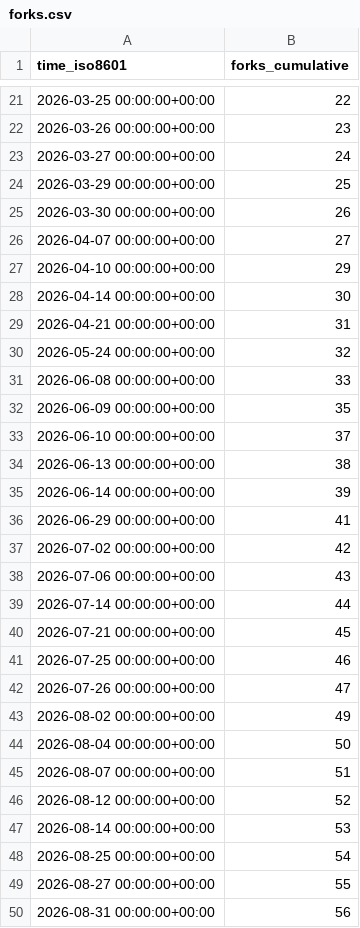
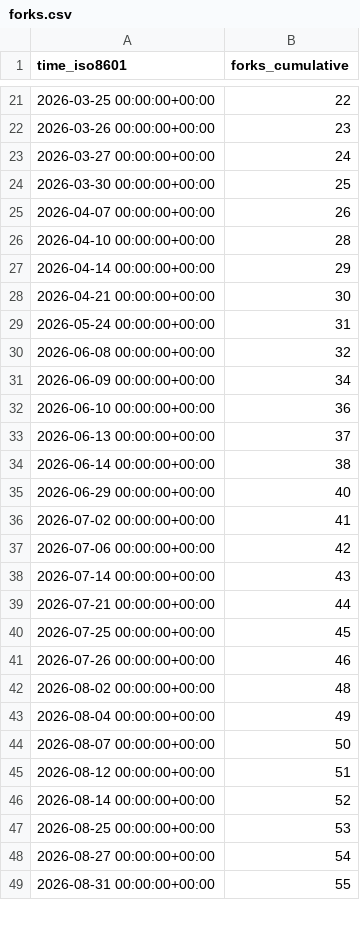
Before and after one commit to DesirePathGames/Slay-The-Robot, a CSV file: DesirePathGames/Slay-The-Robot/ghrs-data/forks.csv, drawn as a sheet; only a part is shown, gaps mark what is left out; the diff covers the shown part only.

```diff
--- a/DesirePathGames/Slay-The-Robot/ghrs-data/forks.csv
+++ b/DesirePathGames/Slay-The-Robot/ghrs-data/forks.csv
@@ -23,28 +23,27 @@ time_iso8601,forks_cumulative
 2026-03-27 00:00:00+00:00,24
-2026-03-29 00:00:00+00:00,25
-2026-03-30 00:00:00+00:00,26
-2026-04-07 00:00:00+00:00,27
-2026-04-10 00:00:00+00:00,29
-2026-04-14 00:00:00+00:00,30
-2026-04-21 00:00:00+00:00,31
-2026-05-24 00:00:00+00:00,32
-2026-06-08 00:00:00+00:00,33
-2026-06-09 00:00:00+00:00,35
-2026-06-10 00:00:00+00:00,37
-2026-06-13 00:00:00+00:00,38
-2026-06-14 00:00:00+00:00,39
-2026-06-29 00:00:00+00:00,41
-2026-07-02 00:00:00+00:00,42
-2026-07-06 00:00:00+00:00,43
-2026-07-14 00:00:00+00:00,44
-2026-07-21 00:00:00+00:00,45
-2026-07-25 00:00:00+00:00,46
-2026-07-26 00:00:00+00:00,47
-2026-08-02 00:00:00+00:00,49
-2026-08-04 00:00:00+00:00,50
-2026-08-07 00:00:00+00:00,51
-2026-08-12 00:00:00+00:00,52
-2026-08-14 00:00:00+00:00,53
-2026-08-25 00:00:00+00:00,54
-2026-08-27 00:00:00+00:00,55
-2026-08-31 00:00:00+00:00,56
+2026-03-30 00:00:00+00:00,25
+2026-04-07 00:00:00+00:00,26
+2026-04-10 00:00:00+00:00,28
+2026-04-14 00:00:00+00:00,29
+2026-04-21 00:00:00+00:00,30
+2026-05-24 00:00:00+00:00,31
+2026-06-08 00:00:00+00:00,32
+2026-06-09 00:00:00+00:00,34
+2026-06-10 00:00:00+00:00,36
+2026-06-13 00:00:00+00:00,37
+2026-06-14 00:00:00+00:00,38
+2026-06-29 00:00:00+00:00,40
+2026-07-02 00:00:00+00:00,41
+2026-07-06 00:00:00+00:00,42
+2026-07-14 00:00:00+00:00,43
+2026-07-21 00:00:00+00:00,44
+2026-07-25 00:00:00+00:00,45
+2026-07-26 00:00:00+00:00,46
+2026-08-02 00:00:00+00:00,48
+2026-08-04 00:00:00+00:00,49
+2026-08-07 00:00:00+00:00,50
+2026-08-12 00:00:00+00:00,51
+2026-08-14 00:00:00+00:00,52
+2026-08-25 00:00:00+00:00,53
+2026-08-27 00:00:00+00:00,54
+2026-08-31 00:00:00+00:00,55
```
Also changed, not shown: 4 edited cells elsewhere in this file, DesirePathGames/Slay-The-Robot/ghrs-data/stargazers.csv.
